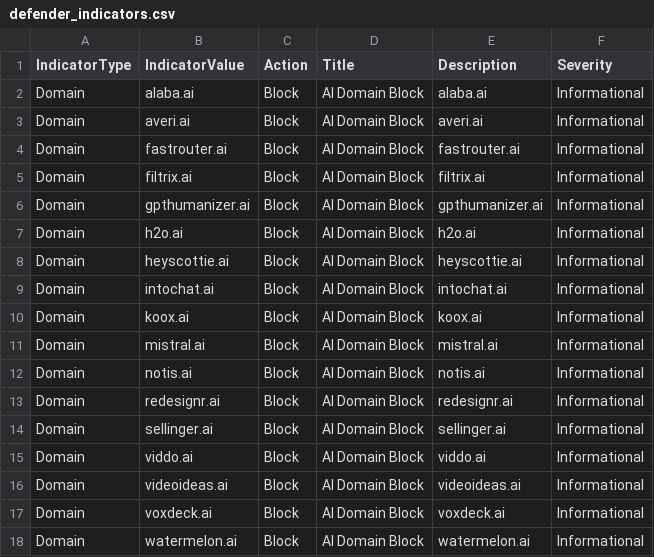
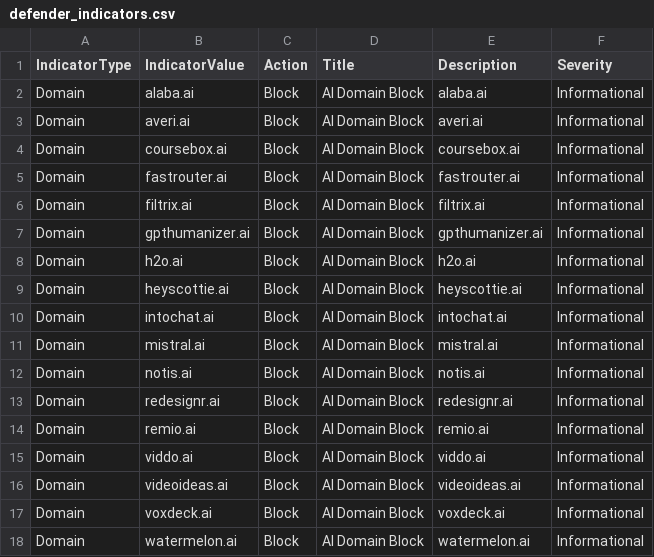
Before and after one commit to koensmink/AI-services-blockfeed-harvester, a CSV file: output/defender_indicators.csv, drawn as a sheet.

```diff
--- a/output/defender_indicators.csv
+++ b/output/defender_indicators.csv
@@ -3,2 +3,3 @@ Domain,alaba.ai,Block,AI Domain Block,alaba.ai,Informational
 Domain,averi.ai,Block,AI Domain Block,averi.ai,Informational
+Domain,coursebox.ai,Block,AI Domain Block,coursebox.ai,Informational
 Domain,fastrouter.ai,Block,AI Domain Block,fastrouter.ai,Informational
@@ -9,3 +10,2 @@ Domain,heyscottie.ai,Block,AI Domain Block,heyscottie.ai,Informational
 Domain,intochat.ai,Block,AI Domain Block,intochat.ai,Informational
-Domain,koox.ai,Block,AI Domain Block,koox.ai,Informational
 Domain,mistral.ai,Block,AI Domain Block,mistral.ai,Informational
@@ -13,3 +13,3 @@ Domain,notis.ai,Block,AI Domain Block,notis.ai,Informational
 Domain,redesignr.ai,Block,AI Domain Block,redesignr.ai,Informational
-Domain,sellinger.ai,Block,AI Domain Block,sellinger.ai,Informational
+Domain,remio.ai,Block,AI Domain Block,remio.ai,Informational
 Domain,viddo.ai,Block,AI Domain Block,viddo.ai,Informational
```
Also changed, not shown: 5 other files.
